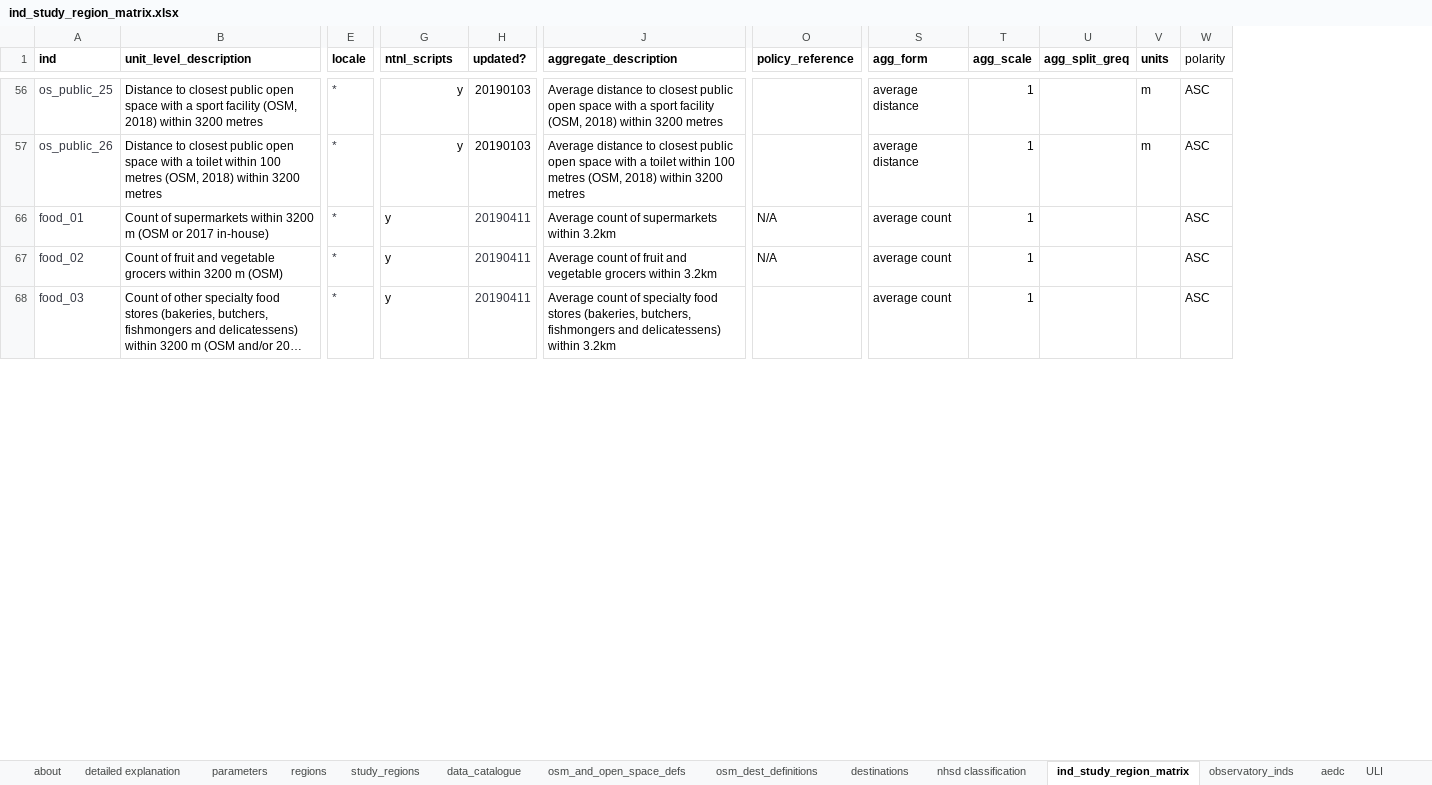
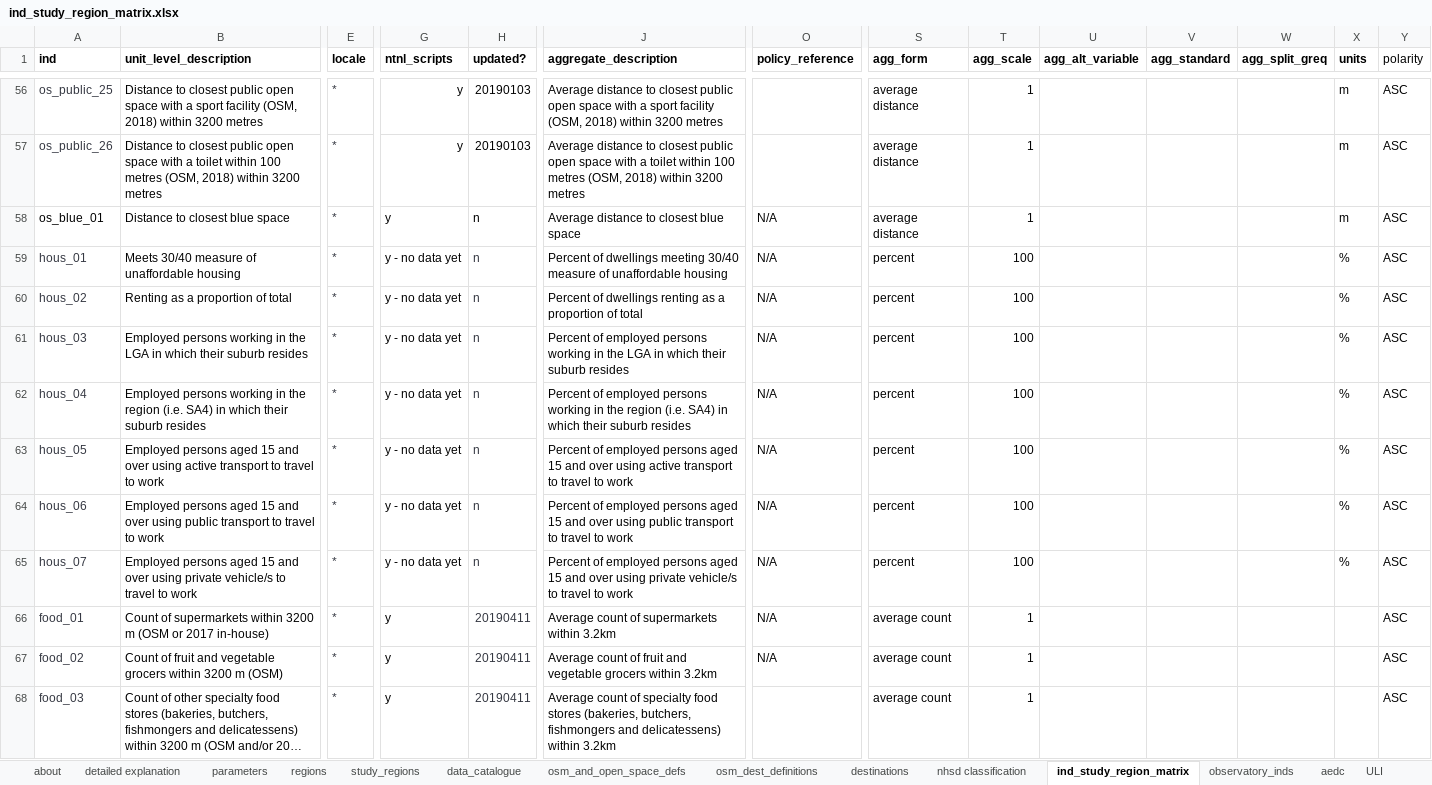
Before and after one commit to healthy-liveable-cities/australian-national-liveability-study, an Excel workbook: ind_study_region_matrix.xlsx, sheet ind_study_region_matrix, drawn as a sheet; only a part is shown, gaps mark what is left out; long unchanged cells end in …; values as stored, in another font and other column widths than the file's, no borders; rows hold the shown columns only; the diff covers the shown part only; the diff names each change by its address in the sheet, - before the commit and + after, or states it on an @@ line.

```diff
--- a/ind_study_region_matrix.xlsx (sheet ind_study_region_matrix)
+++ b/ind_study_region_matrix.xlsx (sheet ind_study_region_matrix)
+column U (agg_alt_variable), empty
+column V (agg_standard), empty
@@ row 58 unhidden: os_blue_01 | Distance to closest blue space | * | y | n | Average distance to closest blue space | N/A | average distance | 1 |  |  |  | m | ASC @@
@@ row 59 unhidden: hous_01 | Meets 30/40 measure of unaffordable housing | * | y - no data yet | n | Percent of dwellings meeting 30/40 measure of unaffordable housing | N/A | percent | 100 |  |  |  | % | ASC @@
@@ row 60 unhidden: hous_02 | Renting as a proportion of total | * | y - no data yet | n | Percent of dwellings renting as a proportion of total | N/A | percent | 100 |  |  |  | % | ASC @@
@@ row 61 unhidden: hous_03 | Employed persons working in the LGA in which their suburb resides | * | y - no data yet | n | Percent of employed persons working in the LGA in which their suburb resides | N/A | percent | 100 |  |  |  | % | ASC @@
@@ row 62 unhidden: hous_04 | Employed persons working in the region (i.e. SA4) in which their suburb resides | * | y - no data yet | n | Percent of employed persons working in the region (i.e. SA4) in which their suburb resides | N/A | percent | 100 |  |  |  | % | ASC @@
@@ row 63 unhidden: hous_05 | Employed persons aged 15 and over using active transport to travel to work | * | y - no data yet | n | Percent of employed persons aged 15 and over using active transport to travel to work | N/A | percent | 100 |  |  |  | % | ASC @@
@@ row 64 unhidden: hous_06 | Employed persons aged 15 and over using public transport to travel to work | * | y - no data yet | n | Percent of employed persons aged 15 and over using public transport to travel to work | N/A | percent | 100 |  |  |  | % | ASC @@
@@ row 65 unhidden: hous_07 | Employed persons aged 15 and over using private vehicle/s to travel to work | * | y - no data yet | n | Percent of employed persons aged 15 and over using private vehicle/s to travel to work | N/A | percent | 100 |  |  |  | % | ASC @@
```
Also changed, not shown: 15 hidden or unhidden rows and 6 edited cells elsewhere in this sheet, sheet destinations, other sheet tabs, 1 other file.
